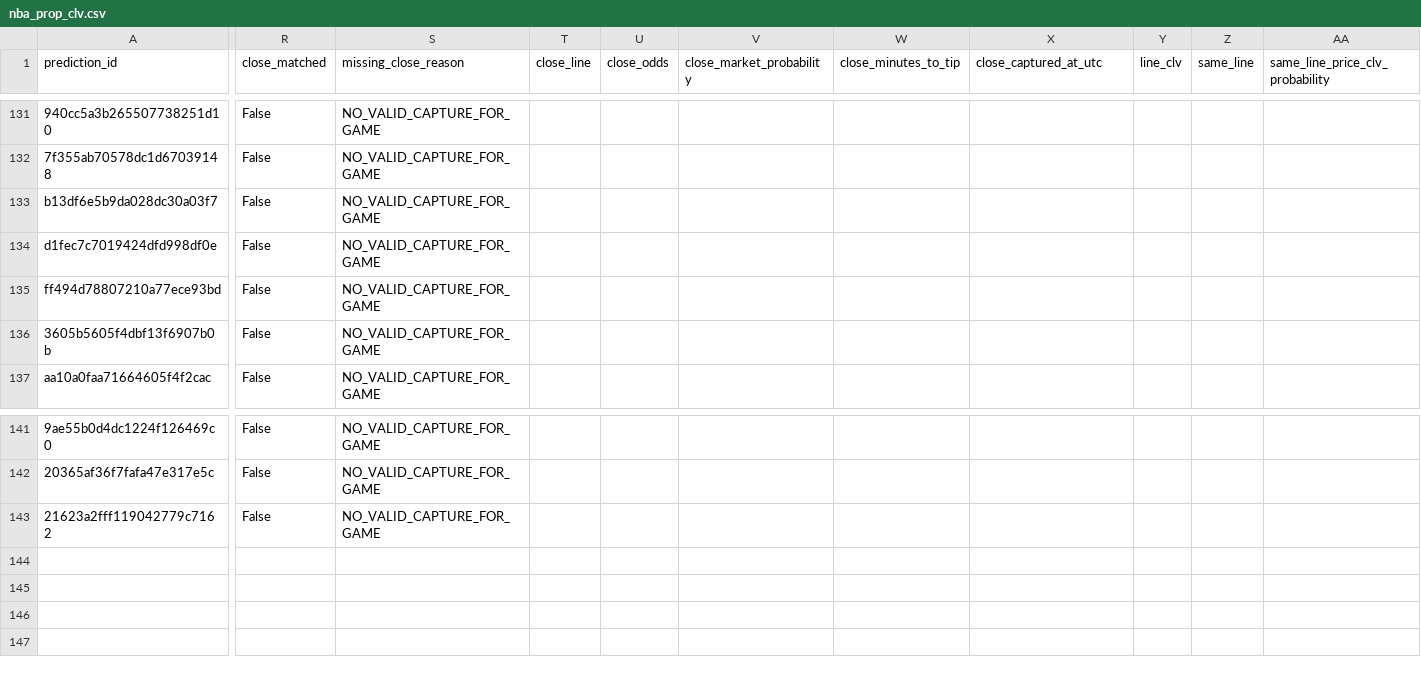
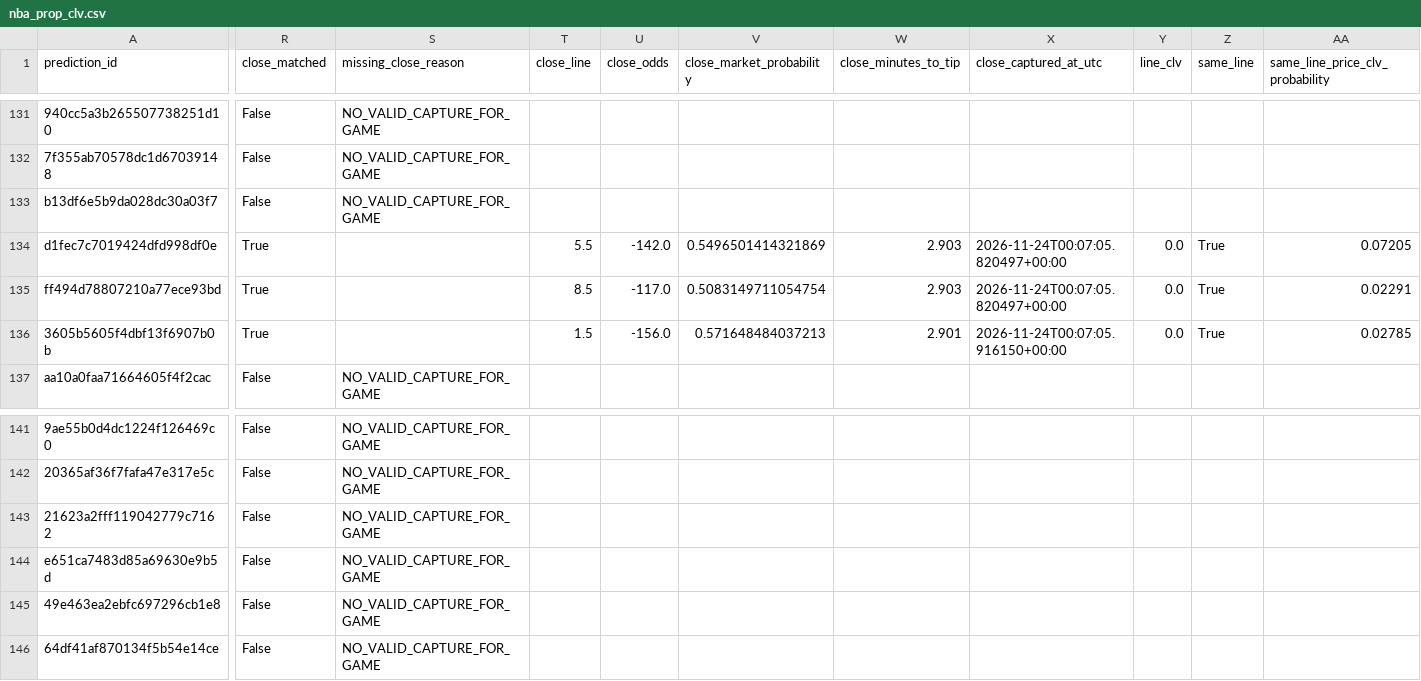
Before and after one commit to bigtyme2k3/Nba-model, a CSV file: data/tracking/nba_prop_clv.csv, drawn as a sheet; only a part is shown, gaps mark what is left out; rows hold the shown columns only; the diff covers the shown part only; the diff names each change by its address in the sheet, - before the commit and + after, or states it on an @@ line.

```diff
--- a/data/tracking/nba_prop_clv.csv
+++ b/data/tracking/nba_prop_clv.csv
-R134:R136 (close_matched): False
+R134:R136 (close_matched): True
-S134:S136 (missing_close_reason): NO_VALID_CAPTURE_FOR_GAME
+S134:S136 (missing_close_reason): (empty)
-T134 (close_line): (empty)
+T134 (close_line): 5.5
-U134 (close_odds): (empty)
+U134 (close_odds): -142.0
-V134 (close_market_probability): (empty)
+V134 (close_market_probability): 0.5496501414321869
-W134:W135 (close_minutes_to_tip): (empty)
+W134:W135 (close_minutes_to_tip): 2.903
-X134:X135 (close_captured_at_utc): (empty)
+X134:X135 (close_captured_at_utc): 2026-11-24T00:07:05.820497+00:00
-Y134:Y136 (line_clv): (empty)
+Y134:Y136 (line_clv): 0.0
-Z134:Z136 (same_line): (empty)
+Z134:Z136 (same_line): True
-AA134 (same_line_price_clv_probability): (empty)
+AA134 (same_line_price_clv_probability): 0.07205
-T135 (close_line): (empty)
+T135 (close_line): 8.5
-U135 (close_odds): (empty)
+U135 (close_odds): -117.0
-V135 (close_market_probability): (empty)
+V135 (close_market_probability): 0.5083149711054754
-AA135 (same_line_price_clv_probability): (empty)
+AA135 (same_line_price_clv_probability): 0.02291
-T136 (close_line): (empty)
+T136 (close_line): 1.5
-U136 (close_odds): (empty)
+U136 (close_odds): -156.0
-V136 (close_market_probability): (empty)
+V136 (close_market_probability): 0.571648484037213
-W136 (close_minutes_to_tip): (empty)
+W136 (close_minutes_to_tip): 2.901
-X136 (close_captured_at_utc): (empty)
+X136 (close_captured_at_utc): 2026-11-24T00:07:05.916150+00:00
-AA136 (same_line_price_clv_probability): (empty)
+AA136 (same_line_price_clv_probability): 0.02785
+row 144: e651ca7483d85a69630e9b5d | False | NO_VALID_CAPTURE_FOR_GAME
+row 145: 49e463ea2ebfc697296cb1e8 | False | NO_VALID_CAPTURE_FOR_GAME
+row 146: 64df41af870134f5b54e14ce | False | NO_VALID_CAPTURE_FOR_GAME
```
Also changed, not shown: 3 edited cells elsewhere in this file, 9 other files.
